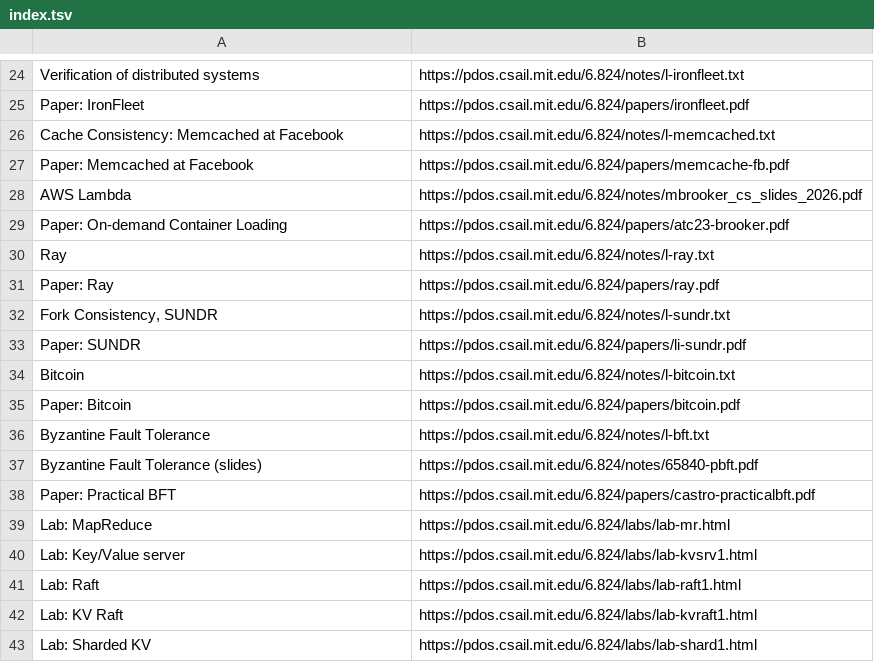
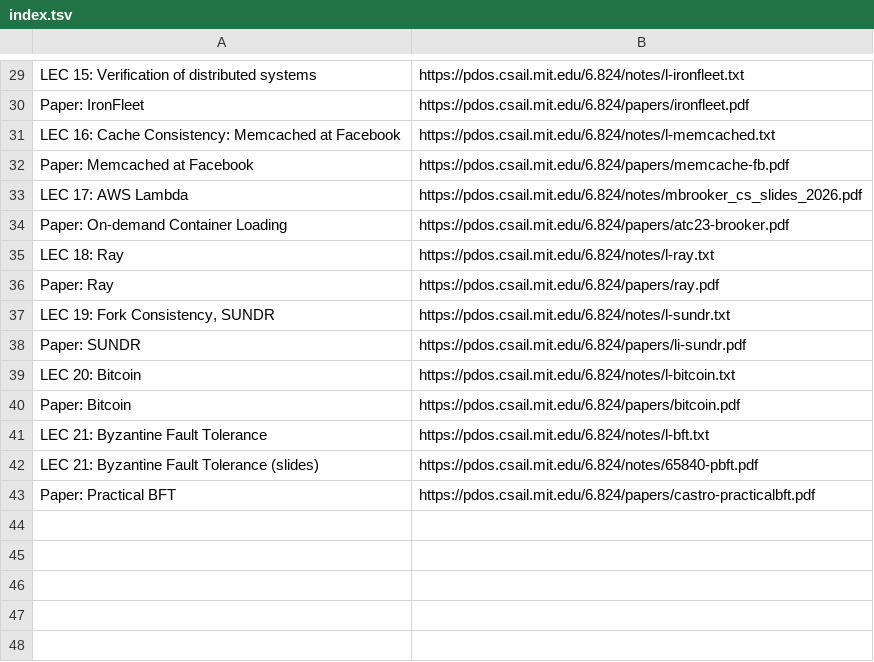
Before and after one commit to j-barnak/nvim, a TSV file: Resources/docs/mit-6824/index.tsv, drawn as a sheet; only a part is shown, gaps mark what is left out; removed rows and columns are numbered as before the commit, all else as after; the diff covers the shown part only; the diff names each change by its address in the sheet, - before the commit and + after, or states it on an @@ line.

```diff
--- a/Resources/docs/mit-6824/index.tsv
+++ b/Resources/docs/mit-6824/index.tsv
-A29: Verification of distributed systems
+A29: LEC 15: Verification of distributed systems
-A31: Cache Consistency: Memcached at Facebook
+A31: LEC 16: Cache Consistency: Memcached at Facebook
-A33: AWS Lambda
+A33: LEC 17: AWS Lambda
-A35: Ray
+A35: LEC 18: Ray
-A37: Fork Consistency, SUNDR
+A37: LEC 19: Fork Consistency, SUNDR
-A39: Bitcoin
+A39: LEC 20: Bitcoin
-A41: Byzantine Fault Tolerance
+A41: LEC 21: Byzantine Fault Tolerance
-A42: Byzantine Fault Tolerance (slides)
+A42: LEC 21: Byzantine Fault Tolerance (slides)
-row 39: Lab: MapReduce | https://pdos.csail.mit.edu/6.824/labs/lab-mr.html
-row 40: Lab: Key/Value server | https://pdos.csail.mit.edu/6.824/labs/lab-kvsrv1.html
-row 41: Lab: Raft | https://pdos.csail.mit.edu/6.824/labs/lab-raft1.html
-row 42: Lab: KV Raft | https://pdos.csail.mit.edu/6.824/labs/lab-kvraft1.html
-row 43: Lab: Sharded KV | https://pdos.csail.mit.edu/6.824/labs/lab-shard1.html
```
Also changed, not shown: 5 added rows and 14 edited cells elsewhere in this file, 28 other files.
